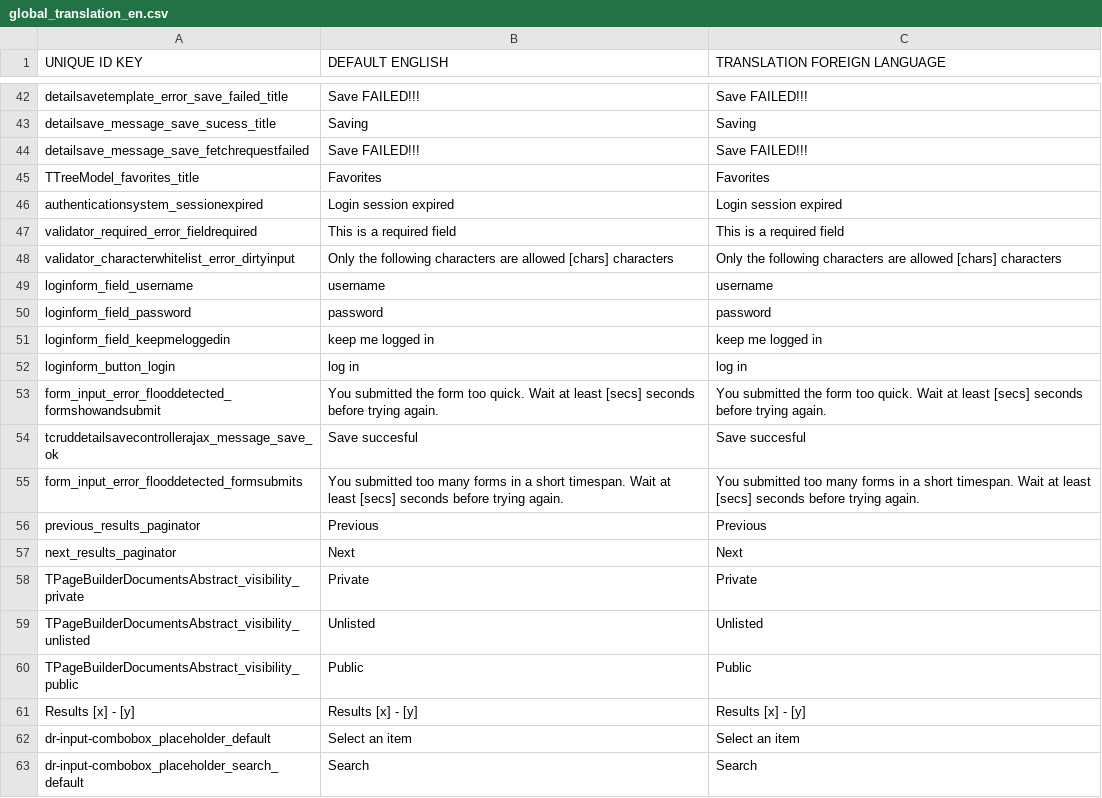
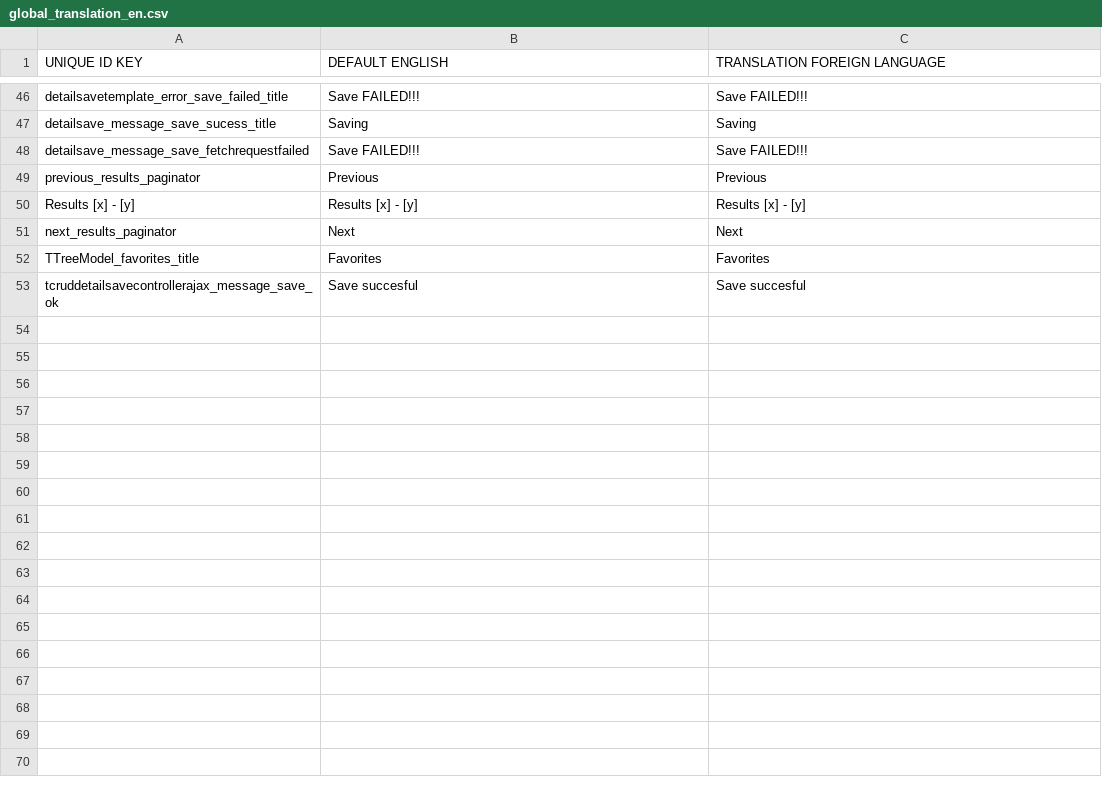
Before and after one commit to grotebozewolfgromt/cms5, a CSV file: application/languages/global_translation_en.csv, drawn as a sheet; only a part is shown, gaps mark what is left out; the diff covers the shown part only.

Commit message:
* start gemaakt met dr-input-tags

```diff
--- a/application/languages/global_translation_en.csv
+++ b/application/languages/global_translation_en.csv
@@ -44,20 +48,6 @@ detailsave_message_save_sucess_title;Saving;Saving
 detailsave_message_save_fetchrequestfailed;Save FAILED!!!;Save FAILED!!!
+previous_results_paginator;Previous;Previous
+Results [x] - [y];Results [x] - [y];Results [x] - [y]
+next_results_paginator;Next;Next
 TTreeModel_favorites_title;Favorites;Favorites
-authenticationsystem_sessionexpired;Login session expired;Login session expired
-validator_required_error_fieldrequired;This is a required field;This is a required field
-validator_characterwhitelist_error_dirtyinput;Only the following characters are allowed [chars] characters;Only the following characters are allowed [chars] characters
-loginform_field_username;username;username
-loginform_field_password;password;password
-loginform_field_keepmeloggedin;keep me logged in;keep me logged in
-loginform_button_login;log in;log in
-form_input_error_flooddetected_formshowandsubmit;You submitted the form too quick. Wait at least [secs] seconds before trying again.;You submitted the form too quick. Wait at least [secs] seconds before trying again.
 tcruddetailsavecontrollerajax_message_save_ok;Save succesful;Save succesful
-form_input_error_flooddetected_formsubmits;You submitted too many forms in a short timespan. Wait at least [secs] seconds before trying again.;You submitted too many forms in a short timespan. Wait at least [secs] seconds before trying again.
-previous_results_paginator;Previous;Previous
-next_results_paginator;Next;Next
-TPageBuilderDocumentsAbstract_visibility_private;Private;Private
-TPageBuilderDocumentsAbstract_visibility_unlisted;Unlisted;Unlisted
-TPageBuilderDocumentsAbstract_visibility_public;Public;Public
-Results [x] - [y];Results [x] - [y];Results [x] - [y]
-dr-input-combobox_placeholder_default;Select an item;Select an item
-dr-input-combobox_placeholder_search_default;Search;Search
```
Also changed, not shown: 1 added row, 46 removed rows and 1 moved row elsewhere in this file, application/modules/Mod_Sys_Contacts/languages/en.csv, 7 other files.
